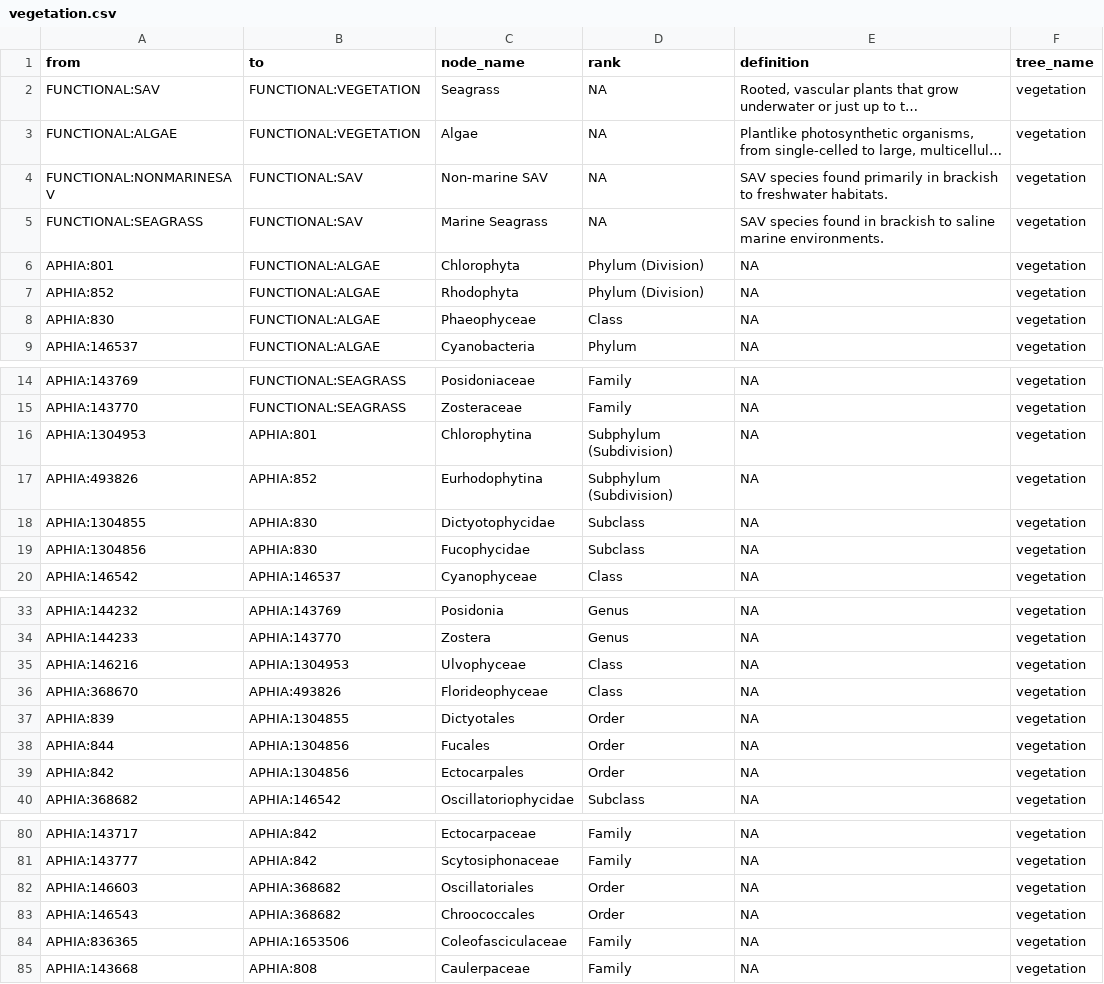
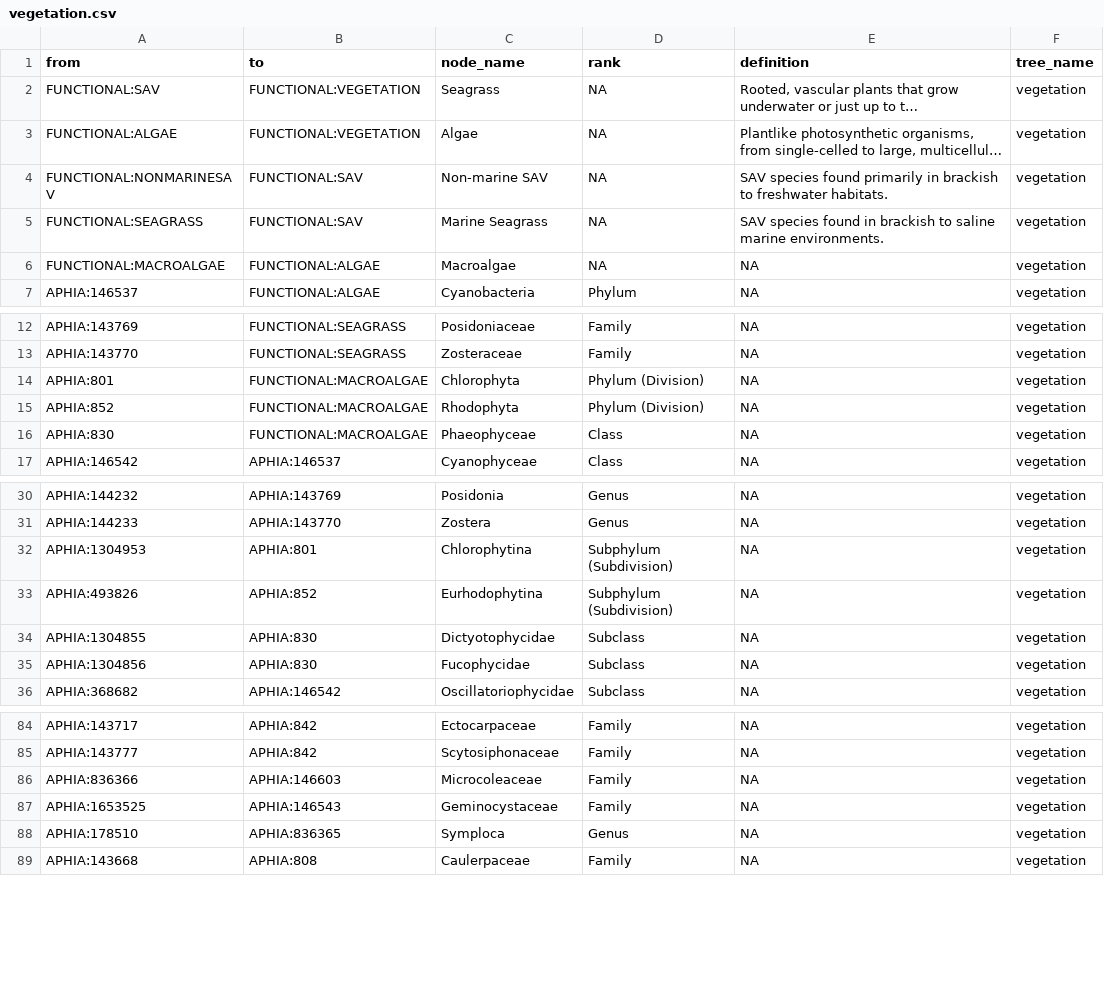
Before and after one commit to Smithsonian/marinegeo-metadata, a CSV file: taxonomy-and-functional-groups/functional-group-lookup/vegetation.csv, drawn as a sheet; only a part is shown, gaps mark what is left out; long unchanged cells end in …; the diff covers the shown part only.

Commit message:
update vegetation tree

```diff
--- a/taxonomy-and-functional-groups/functional-group-lookup/vegetation.csv
+++ b/taxonomy-and-functional-groups/functional-group-lookup/vegetation.csv
@@ -6,5 +6,3 @@ FUNCTIONAL:NONMARINESAV,FUNCTIONAL:SAV,Non-marine SAV,NA,SAV species found prima
 FUNCTIONAL:SEAGRASS,FUNCTIONAL:SAV,Marine Seagrass,NA,SAV species found in brackish to saline marine environments.,vegetation
-APHIA:801,FUNCTIONAL:ALGAE,Chlorophyta,Phylum (Division),NA,vegetation
-APHIA:852,FUNCTIONAL:ALGAE,Rhodophyta,Phylum (Division),NA,vegetation
-APHIA:830,FUNCTIONAL:ALGAE,Phaeophyceae,Class,NA,vegetation
+FUNCTIONAL:MACROALGAE,FUNCTIONAL:ALGAE,Macroalgae,NA,NA,vegetation
 APHIA:146537,FUNCTIONAL:ALGAE,Cyanobacteria,Phylum,NA,vegetation
@@ -16,6 +14,5 @@ APHIA:143769,FUNCTIONAL:SEAGRASS,Posidoniaceae,Family,NA,vegetation
 APHIA:143770,FUNCTIONAL:SEAGRASS,Zosteraceae,Family,NA,vegetation
-APHIA:1304953,APHIA:801,Chlorophytina,Subphylum (Subdivision),NA,vegetation
-APHIA:493826,APHIA:852,Eurhodophytina,Subphylum (Subdivision),NA,vegetation
-APHIA:1304855,APHIA:830,Dictyotophycidae,Subclass,NA,vegetation
-APHIA:1304856,APHIA:830,Fucophycidae,Subclass,NA,vegetation
+APHIA:801,FUNCTIONAL:MACROALGAE,Chlorophyta,Phylum (Division),NA,vegetation
+APHIA:852,FUNCTIONAL:MACROALGAE,Rhodophyta,Phylum (Division),NA,vegetation
+APHIA:830,FUNCTIONAL:MACROALGAE,Phaeophyceae,Class,NA,vegetation
 APHIA:146542,APHIA:146537,Cyanophyceae,Class,NA,vegetation
@@ -35,7 +32,6 @@ APHIA:144232,APHIA:143769,Posidonia,Genus,NA,vegetation
 APHIA:144233,APHIA:143770,Zostera,Genus,NA,vegetation
-APHIA:146216,APHIA:1304953,Ulvophyceae,Class,NA,vegetation
-APHIA:368670,APHIA:493826,Florideophyceae,Class,NA,vegetation
-APHIA:839,APHIA:1304855,Dictyotales,Order,NA,vegetation
-APHIA:844,APHIA:1304856,Fucales,Order,NA,vegetation
-APHIA:842,APHIA:1304856,Ectocarpales,Order,NA,vegetation
+APHIA:1304953,APHIA:801,Chlorophytina,Subphylum (Subdivision),NA,vegetation
+APHIA:493826,APHIA:852,Eurhodophytina,Subphylum (Subdivision),NA,vegetation
+APHIA:1304855,APHIA:830,Dictyotophycidae,Subclass,NA,vegetation
+APHIA:1304856,APHIA:830,Fucophycidae,Subclass,NA,vegetation
 APHIA:368682,APHIA:146542,Oscillatoriophycidae,Subclass,NA,vegetation
@@ -82,5 +86,5 @@ APHIA:143717,APHIA:842,Ectocarpaceae,Family,NA,vegetation
 APHIA:143777,APHIA:842,Scytosiphonaceae,Family,NA,vegetation
-APHIA:146603,APHIA:368682,Oscillatoriales,Order,NA,vegetation
-APHIA:146543,APHIA:368682,Chroococcales,Order,NA,vegetation
-APHIA:836365,APHIA:1653506,Coleofasciculaceae,Family,NA,vegetation
+APHIA:836366,APHIA:146603,Microcoleaceae,Family,NA,vegetation
+APHIA:1653525,APHIA:146543,Geminocystaceae,Family,NA,vegetation
+APHIA:178510,APHIA:836365,Symploca,Genus,NA,vegetation
 APHIA:143668,APHIA:808,Caulerpaceae,Family,NA,vegetation
```
Also changed, not shown: 4 moved rows elsewhere in this file, 1 other file.
